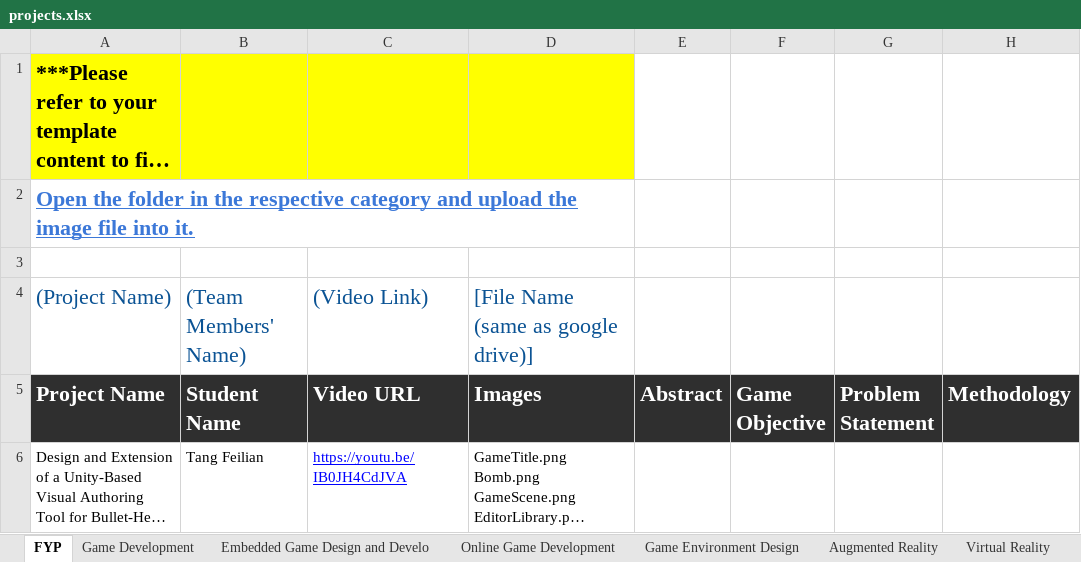
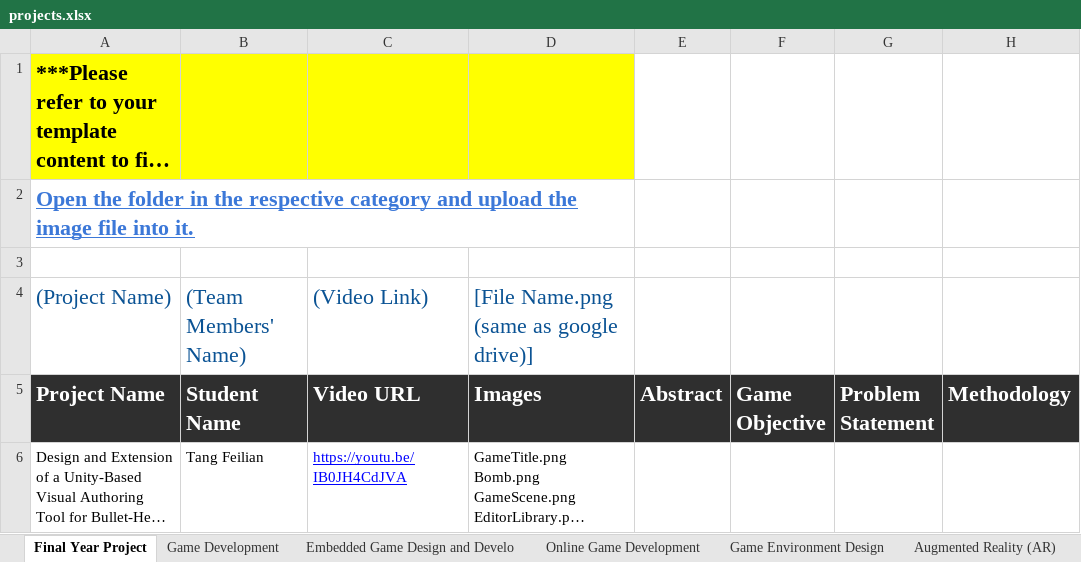
Before and after one commit to korlepmh/dmt-showcase, an Excel workbook: projects.xlsx, sheet Final Year Project, drawn as a sheet; only a part is shown; long unchanged cells end in …; values as stored, in another font and other column widths than the file's, no borders; charts and pictures not drawn; the diff covers the shown part only; the diff names each change by its address in the sheet, - before the commit and + after, or states it on an @@ line.

```diff
--- a/projects.xlsx (sheet Final Year Project)
+++ b/projects.xlsx (sheet Final Year Project)
-sheet tab: FYP
+sheet tab: Final Year Project
-sheet tab: Augmented Reality
+sheet tab: Augmented Reality (AR)
-D4 (Images): [File Name (same as google drive)]
+D4 (Images): [File Name.png (same as google drive)]
```
Also changed, not shown: 7 edited cells elsewhere in this sheet, sheet Non-linear Editing, sheet Digital Synthesis Technology, sheet Online Game Development, sheet Digital Audio Technology, sheet Board Game, sheet Audio Visual Language, 8 more sheets, other sheet tabs, charts or pictures.
